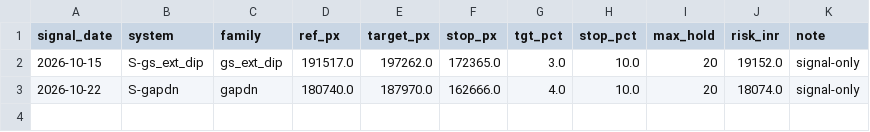
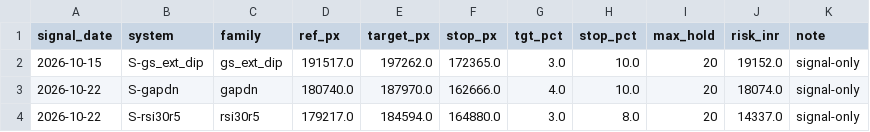
Before and after one commit to abhayv7272/ms-gold-algo, a CSV file: data/algo/silver_signals.csv, drawn as a sheet; the diff names each change by its address in the sheet, - before the commit and + after, or states it on an @@ line.

```diff
--- a/data/algo/silver_signals.csv
+++ b/data/algo/silver_signals.csv
+row 4: 2026-10-22 | S-rsi30r5 | rsi30r5 | 179217.0 | 184594.0 | 164880.0 | 3.0 | 8.0 | 20 | 14337.0 | signal-only
```
Also changed, not shown: data/algo/health_log.csv, data/algo/live_tail.csv, 5 other files.
